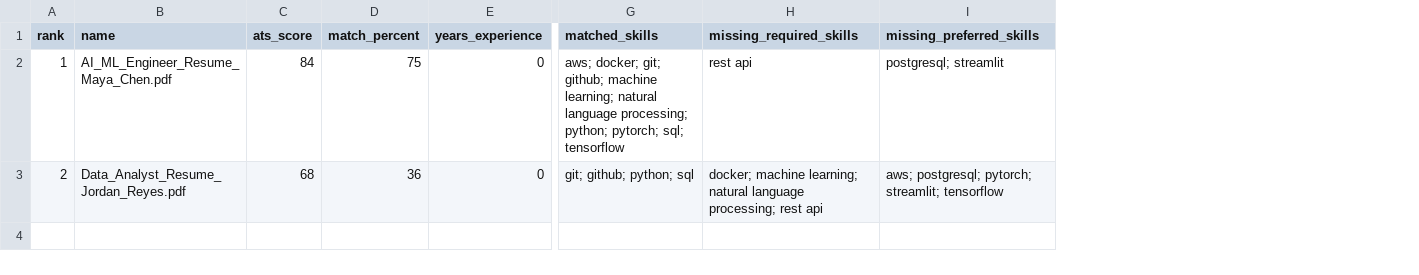
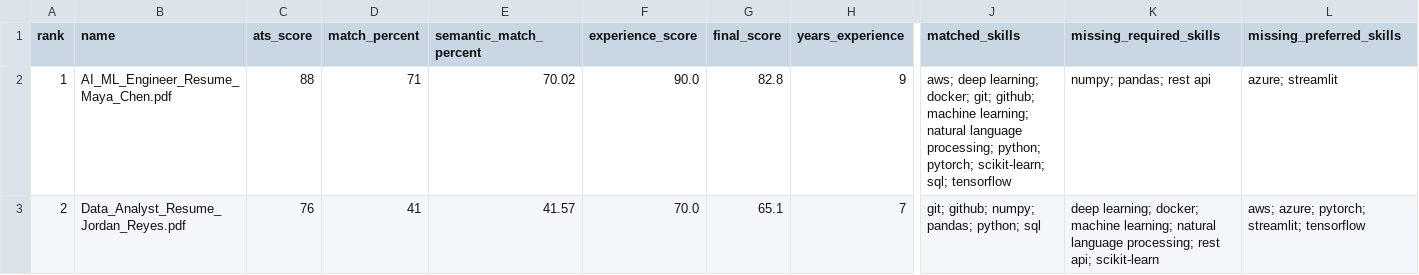
Before and after one commit to Momina29311/ai-resume-screening-system, a CSV file: outputs/ranking_results.csv, drawn as a sheet; only a part is shown, gaps mark what is left out; addresses are those after the commit; the diff names each change by its address in the sheet, - before the commit and + after, or states it on an @@ line.

```diff
--- a/outputs/ranking_results.csv
+++ b/outputs/ranking_results.csv
+column E (semantic_match_percent), rows 2-3: 70.02 | 41.57
+column F (experience_score), rows 2-3: 90.0 | 70.0
+column G (final_score), rows 2-3: 82.8 | 65.1
-C2 (ats_score): 84
+C2 (ats_score): 88
-D2 (match_percent): 75
+D2 (match_percent): 71
-H2 (years_experience): 0
+H2 (years_experience): 9
-J2 (matched_skills): aws; docker; git; github; machine learning; natural language processing; python; pytorch; sql; tensorflow
+J2 (matched_skills): aws; deep learning; docker; git; github; machine learning; natural language processing; python; pytorch; scikit-learn; sql; tensorflow
-K2 (missing_required_skills): rest api
+K2 (missing_required_skills): numpy; pandas; rest api
-L2 (missing_preferred_skills): postgresql; streamlit
+L2 (missing_preferred_skills): azure; streamlit
-C3 (ats_score): 68
+C3 (ats_score): 76
-D3 (match_percent): 36
+D3 (match_percent): 41
-H3 (years_experience): 0
+H3 (years_experience): 7
-J3 (matched_skills): git; github; python; sql
+J3 (matched_skills): git; github; numpy; pandas; python; sql
-K3 (missing_required_skills): docker; machine learning; natural language processing; rest api
+K3 (missing_required_skills): deep learning; docker; machine learning; natural language processing; rest api; scikit-learn
-L3 (missing_preferred_skills): aws; postgresql; pytorch; streamlit; tensorflow
+L3 (missing_preferred_skills): aws; azure; pytorch; streamlit; tensorflow
```
Also changed, not shown: 1 other file.
